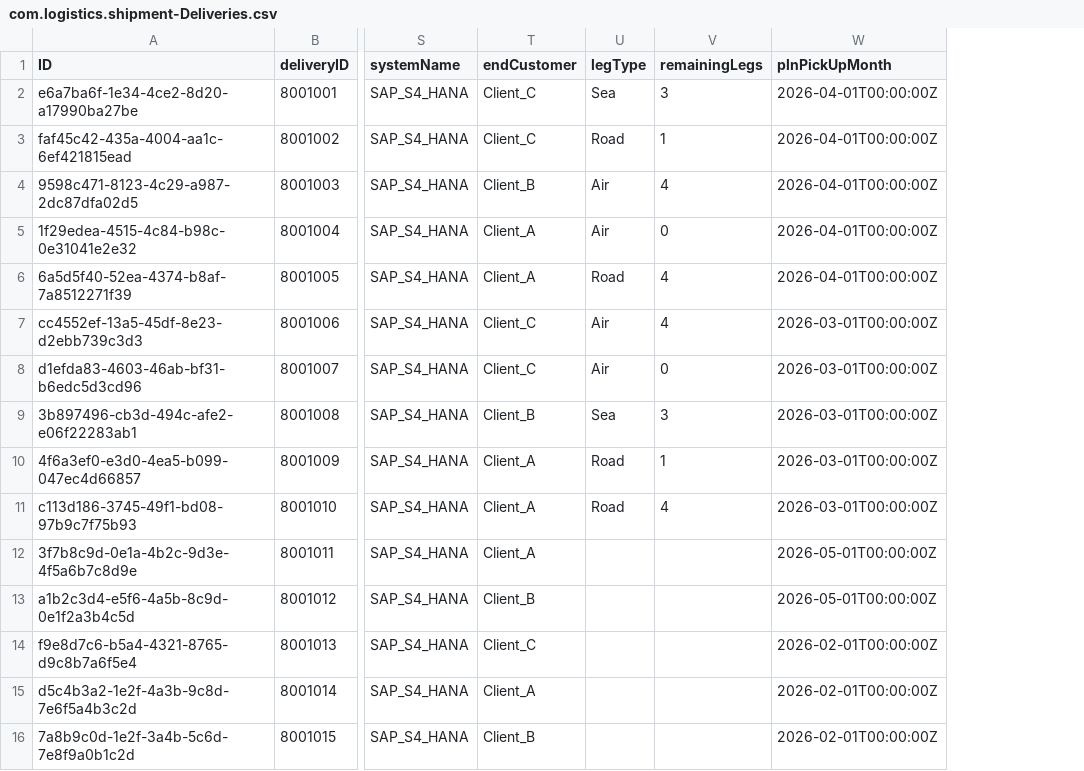
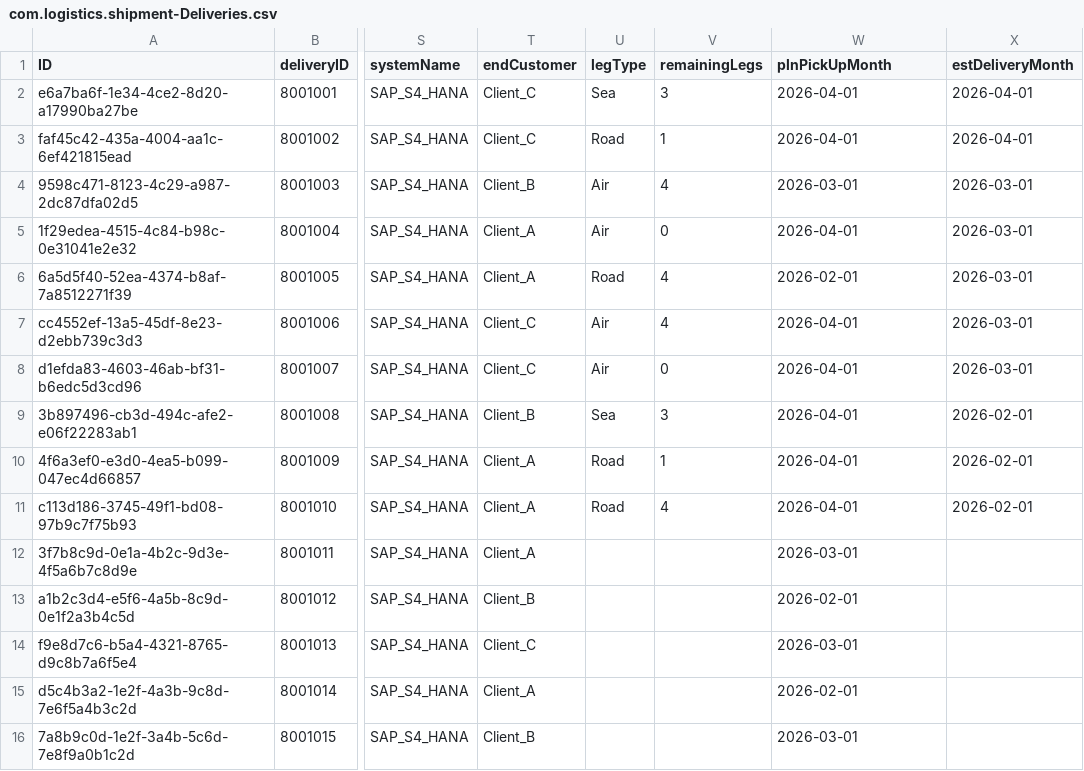
Before and after one commit to anupam-duttaroy/tms-cockpit, a CSV file: db/data/com.logistics.shipment-Deliveries.csv, drawn as a sheet; only a part is shown, gaps mark what is left out; the diff names each change by its address in the sheet, - before the commit and + after, or states it on an @@ line.

```diff
--- a/db/data/com.logistics.shipment-Deliveries.csv
+++ b/db/data/com.logistics.shipment-Deliveries.csv
+column X (estDeliveryMonth), rows 2-11: 2026-04-01 | 2026-04-01 | 2026-03-01 | 2026-03-01 | 2026-03-01 | 2026-03-01 | 2026-03-01 | 2026-02-01 | 2026-02-01 | 2026-02-01
-W2:W3 (plnPickUpMonth): 2026-04-01T00:00:00Z
+W2:W3 (plnPickUpMonth): 2026-04-01
-W4 (plnPickUpMonth): 2026-04-01T00:00:00Z
+W4 (plnPickUpMonth): 2026-03-01
-W5 (plnPickUpMonth): 2026-04-01T00:00:00Z
+W5 (plnPickUpMonth): 2026-04-01
-W6 (plnPickUpMonth): 2026-04-01T00:00:00Z
+W6 (plnPickUpMonth): 2026-02-01
-W7:W11 (plnPickUpMonth): 2026-03-01T00:00:00Z
+W7:W11 (plnPickUpMonth): 2026-04-01
-W12 (plnPickUpMonth): 2026-05-01T00:00:00Z
+W12 (plnPickUpMonth): 2026-03-01
-W13 (plnPickUpMonth): 2026-05-01T00:00:00Z
+W13 (plnPickUpMonth): 2026-02-01
-W14 (plnPickUpMonth): 2026-02-01T00:00:00Z
+W14 (plnPickUpMonth): 2026-03-01
-W15 (plnPickUpMonth): 2026-02-01T00:00:00Z
+W15 (plnPickUpMonth): 2026-02-01
-W16 (plnPickUpMonth): 2026-02-01T00:00:00Z
+W16 (plnPickUpMonth): 2026-03-01
```
Also changed, not shown: 4 other files.
